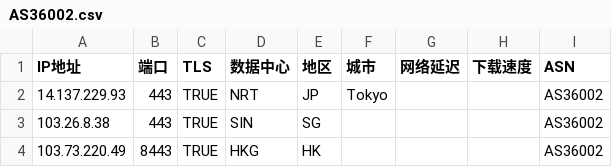
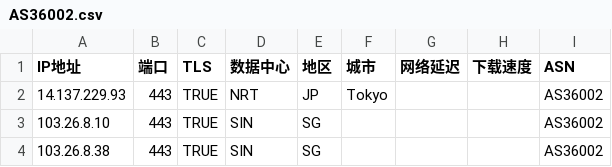
Before and after one commit to zjh327954/css, a CSV file: 优选反代ip/AS36002.csv, drawn as a sheet; removed rows and columns are numbered as before the commit, all else as after; the diff names each change by its address in the sheet, - before the commit and + after, or states it on an @@ line.

```diff
--- a/优选反代ip/AS36002.csv
+++ b/优选反代ip/AS36002.csv
+row 3: 103.26.8.10 | 443 | TRUE | SIN | SG |  |  |  | AS36002
-row 4: 103.73.220.49 | 8443 | TRUE | HKG | HK |  |  |  | AS36002
```
